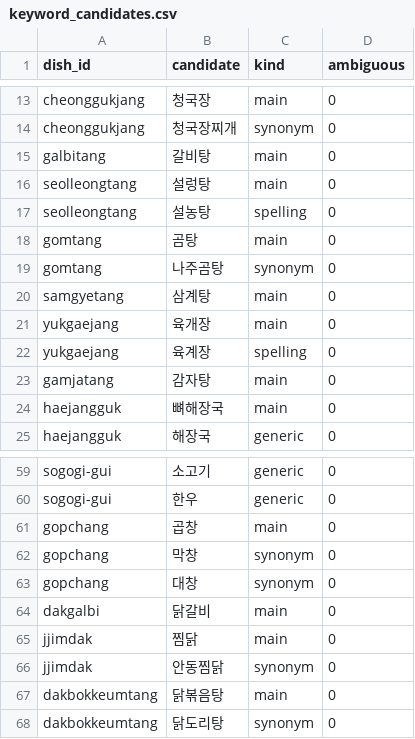
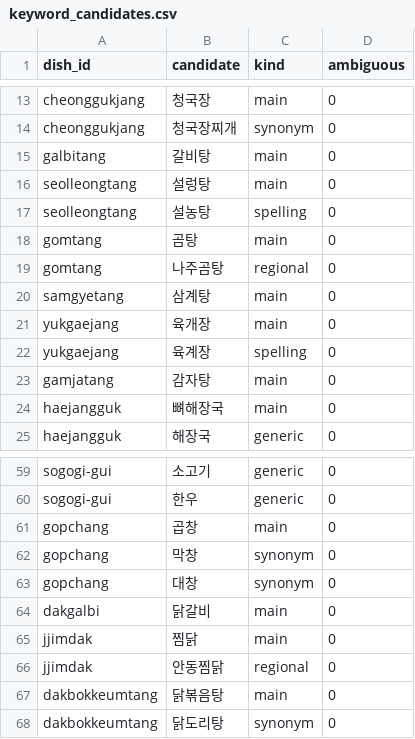
Before and after one commit to andrewcjh27/Momuk, a CSV file: pipeline/keyword_candidates.csv, drawn as a sheet; only a part is shown, gaps mark what is left out.

```diff
--- a/pipeline/keyword_candidates.csv
+++ b/pipeline/keyword_candidates.csv
@@ -18,3 +18,3 @@ seolleongtang,설농탕,spelling,0
 gomtang,곰탕,main,0
-gomtang,나주곰탕,synonym,0
+gomtang,나주곰탕,regional,0
 samgyetang,삼계탕,main,0
@@ -65,3 +65,3 @@ dakgalbi,닭갈비,main,0
 jjimdak,찜닭,main,0
-jjimdak,안동찜닭,synonym,0
+jjimdak,안동찜닭,regional,0
 dakbokkeumtang,닭볶음탕,main,0
```
Also changed, not shown: 5 other files.
